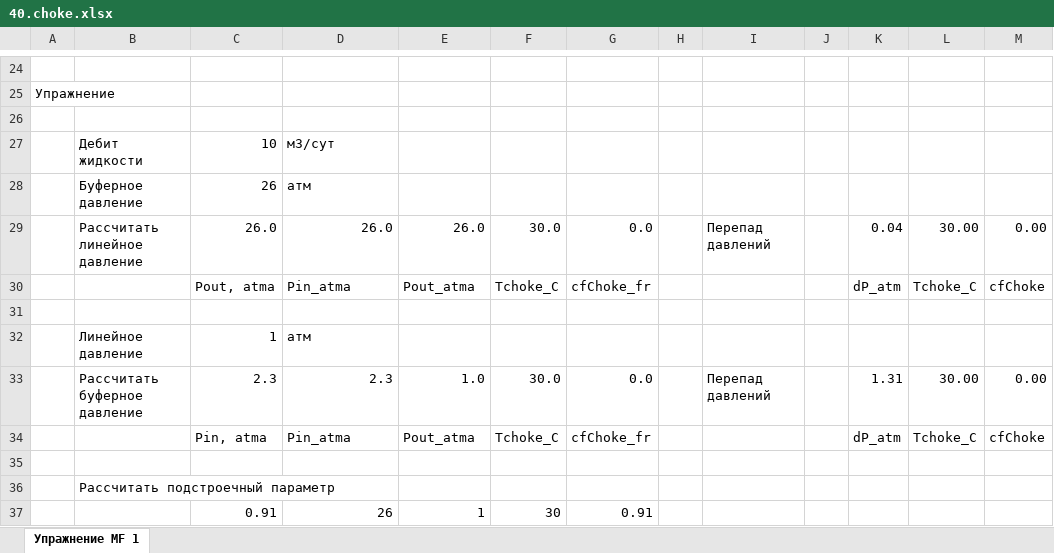
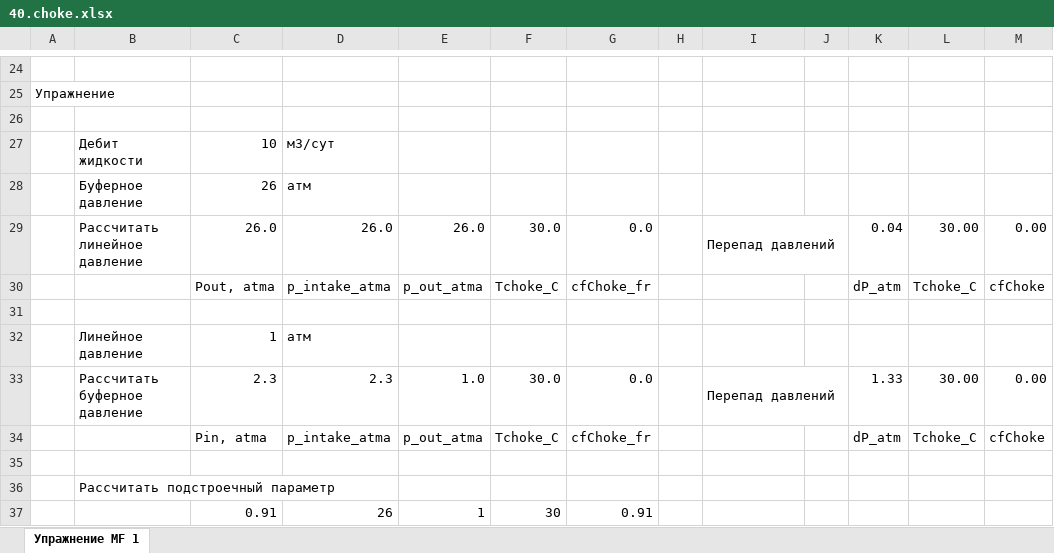
Before and after one commit to unifloc/unifloc_vba, an Excel workbook: excercises/excercises/40.choke.xlsx, sheet Упражнение MF 1, drawn as a sheet; only a part is shown, gaps mark what is left out; values as stored, in another font and other column widths than the file's, no cell formats; charts and pictures not drawn; the diff covers the shown part only; the diff names each change by its address in the sheet, - before the commit and + after, or states it on an @@ line.

```diff
--- a/excercises/excercises/40.choke.xlsx (sheet Упражнение MF 1)
+++ b/excercises/excercises/40.choke.xlsx (sheet Упражнение MF 1)
+I29:J29 merged
-D30: Pin_atma
+D30: p_intake_atma
-E30: Pout_atma
+E30: p_out_atma
+I33:J33 merged
-K33: 1.31
+K33: 1.33
-D34: Pin_atma
+D34: p_intake_atma
-E34: Pout_atma
+E34: p_out_atma
```
Also changed, not shown: 2 added rows, 91 removed rows, 93 edited cells and merged cells elsewhere in this sheet, cell formats, formulas that keep their value, charts or pictures, excercises/excercises/10.PVT.xlsx, excercises/excercises/20.IPR.xlsx, 12 other files.
